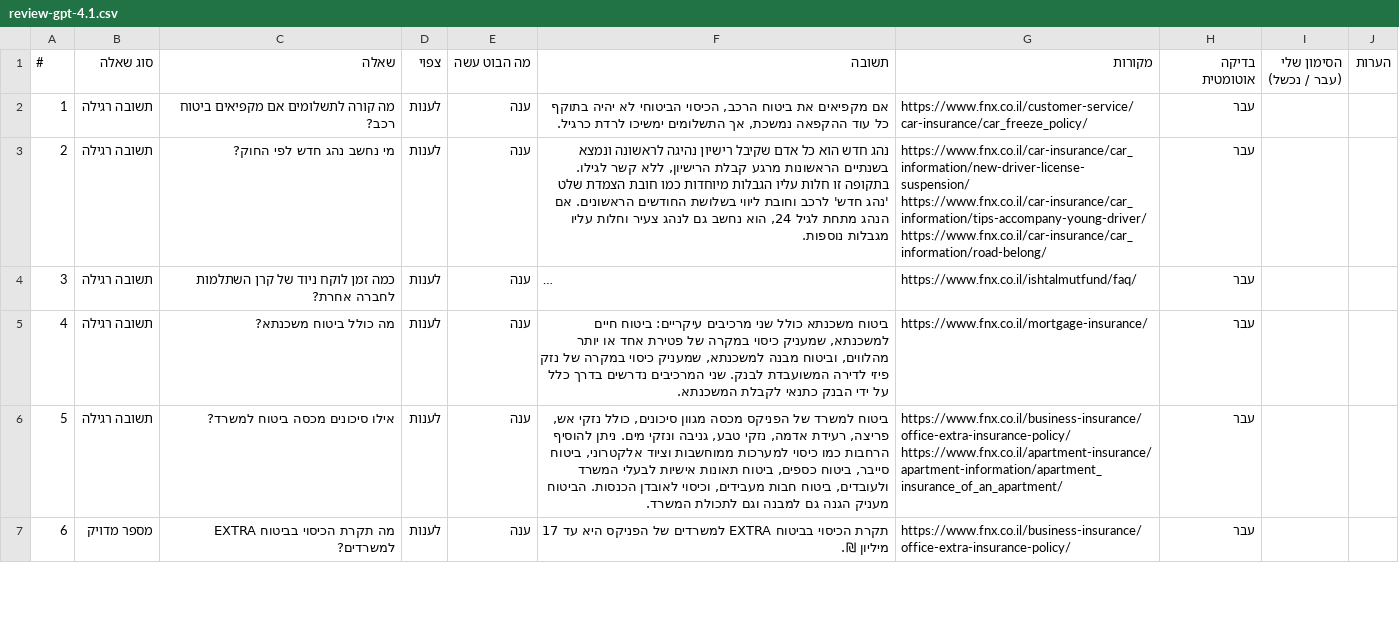
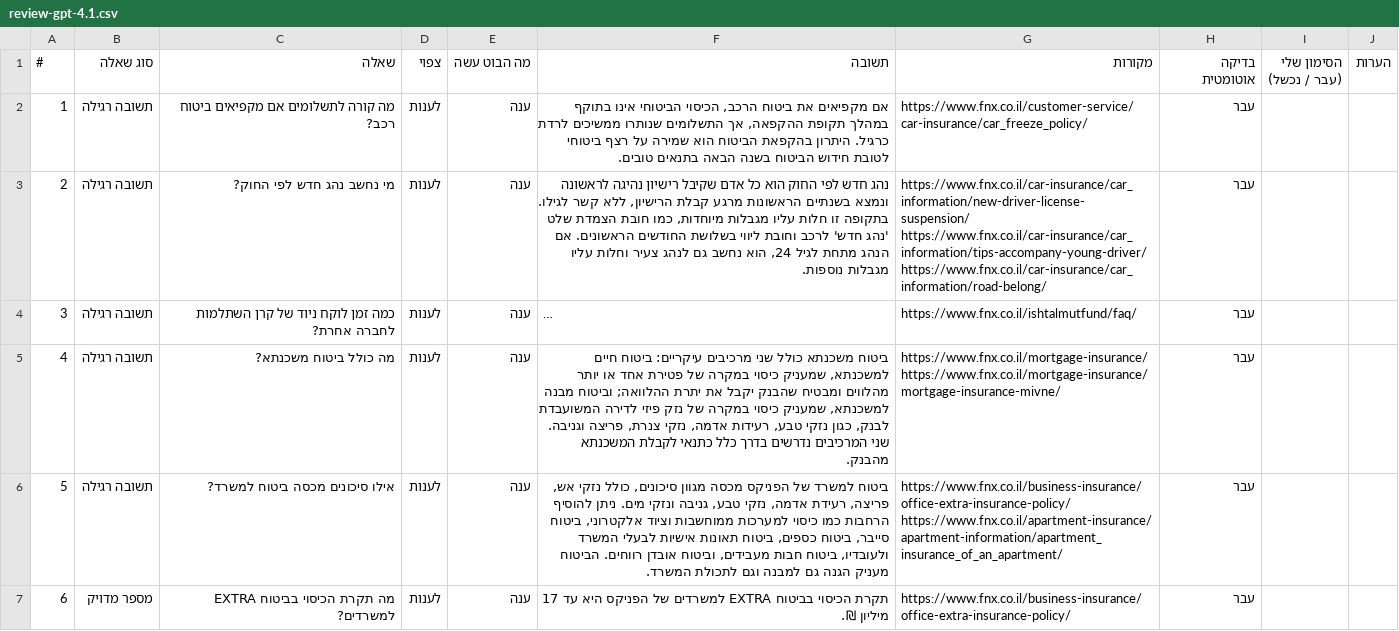
Before and after one commit to ch730780/fnx, a CSV file: eval/review-gpt-4.1.csv, drawn as a sheet; only a part is shown; long unchanged cells end in …; ↵ is a line break in a cell; the diff covers the shown part only; the diff names each change by its address in the sheet, - before the commit and + after, or states it on an @@ line.

Commit message:
Clarifying question for unclear questions, keep-awake action, eval 46/46

```diff
--- a/eval/review-gpt-4.1.csv
+++ b/eval/review-gpt-4.1.csv
-F2 (תשובה): …הכיסוי הביטוחי לא יהיה בתוקף כל עוד ההקפאה נמשכת, אך התשלומים ימשיכו לרדת כרגיל.
+F2 (תשובה): …הכיסוי הביטוחי אינו בתוקף במהלך תקופת ההקפאה, אך התשלומים שנותרו ממשיכים לרדת כרגיל. היתרון בהקפאת הביטוח הוא שמירה על רצף ביטוחי לטובת חידוש הביטוח בשנה הבאה בתנאים טובים.
-F3 (תשובה): נהג חדש הוא כל אדם שקיבל רישיון נהיגה לראשונה ונמצא בשנתיים הראשונות מרגע קבלת הרישיון, ללא קשר לגילו. בתקופה זו חלות עליו הגבלות מיוחדות כמו חובת…
+F3 (תשובה): נהג חדש לפי החוק הוא כל אדם שקיבל רישיון נהיגה לראשונה ונמצא בשנתיים הראשונות מרגע קבלת הרישיון, ללא קשר לגילו. בתקופה זו חלות עליו מגבלות מיוחדות, כמו חובת…
-F5 (תשובה): …או יותר מהלווים, וביטוח מבנה למשכנתא, שמעניק כיסוי במקרה של נזק פיזי לדירה המשועבדת לבנק. שני המרכיבים נדרשים בדרך כלל על ידי הבנק כתנאי לקבלת המשכנתא.
+F5 (תשובה): …או יותר מהלווים ומבטיח שהבנק יקבל את יתרת ההלוואה; וביטוח מבנה למשכנתא, שמעניק כיסוי במקרה של נזק פיזי לדירה המשועבדת לבנק, כגון נזקי טבע, רעידות אדמה, נזקי צנרת, פריצה וגניבה. שני המרכיבים נדרשים בדרך כלל כתנאי לקבלת המשכנתא מהבנק.
-G5 (מקורות): https://www.fnx.co.il/mortgage-insurance/
+G5 (מקורות): https://www.fnx.co.il/mortgage-insurance/ ↵ https://www.fnx.co.il/mortgage-insurance/mortgage-insurance-mivne/
-F6 (תשובה): …לבעלי המשרד ולעובדים, ביטוח חבות מעבידים, וכיסוי לאובדן הכנסות. הביטוח מעניק…
+F6 (תשובה): …לבעלי המשרד ולעובדיו, ביטוח חבות מעבידים, וביטוח אובדן רווחים. הביטוח מעניק…
```
Also changed, not shown: 4 added rows and 27 edited cells elsewhere in this file, 8 other files.
